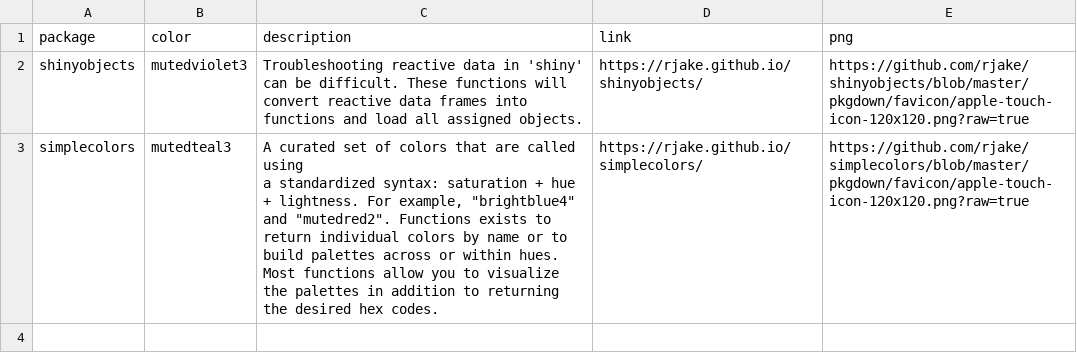
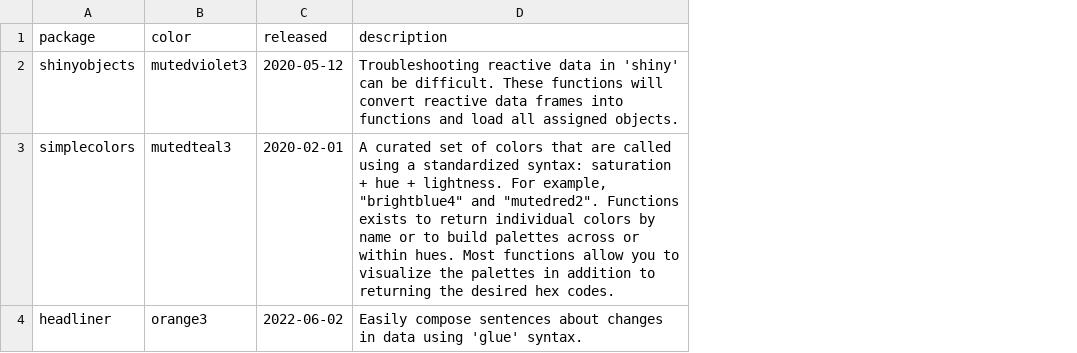
Before and after one commit to rjake/pkg-monitor, a CSV file: data/pkg_data.csv, drawn as a sheet; removed rows and columns are numbered as before the commit, all else as after; the diff names each change by its address in the sheet, - before the commit and + after, or states it on an @@ line.

Commit message:
Add headliner + programmatic links

```diff
--- a/data/pkg_data.csv
+++ b/data/pkg_data.csv
+column C (released), rows 2-3: 2020-05-12 | 2020-02-01
-column D (link), rows 2-3: https://rjake.github.io/shinyobjects/ | https://rjake.github.io/simplecolors/
-column E (png), rows 2-3: https://github.com/rjake/shinyobjects/blob/master/pkgdown/favicon/apple-touch-icon-120x120.png?raw=true | https://github.com/rjake/simplecolors/blob/master/pkgdown/favicon/apple-touch-icon-120x120.png?raw=true
-D3 (description): …hex codes.
+D3 (description): …hex codes.
+row 4: headliner | orange3 | 2022-06-02 | Easily compose sentences about changes in data using 'glue' syntax.
```
Also changed, not shown: 1 other file.
